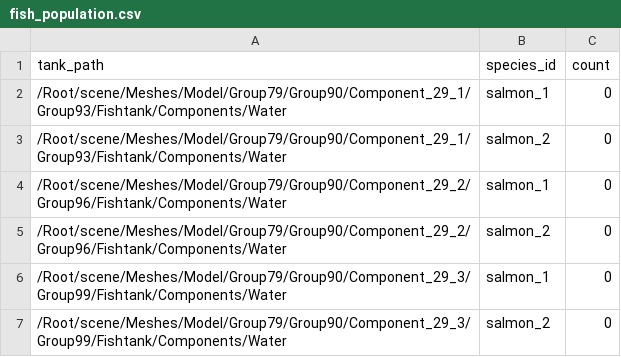
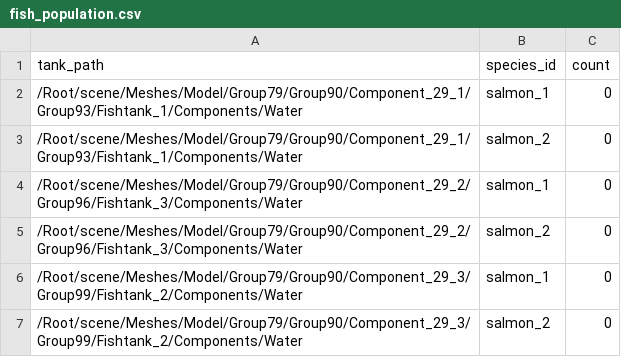
Before and after one commit to BellTigerLee/Aquacast, a CSV file: extensions/aquacast.aquacast_composer_extensions/fish_population.csv, drawn as a sheet.

```diff
--- a/extensions/aquacast.aquacast_composer_extensions/fish_population.csv
+++ b/extensions/aquacast.aquacast_composer_extensions/fish_population.csv
@@ -1,7 +1,7 @@
 tank_path,species_id,count
-/Root/scene/Meshes/Model/Group79/Group90/Component_29_1/Group93/Fishtank/Components/Water,salmon_1,0
-/Root/scene/Meshes/Model/Group79/Group90/Component_29_1/Group93/Fishtank/Components/Water,salmon_2,0
-/Root/scene/Meshes/Model/Group79/Group90/Component_29_2/Group96/Fishtank/Components/Water,salmon_1,0
-/Root/scene/Meshes/Model/Group79/Group90/Component_29_2/Group96/Fishtank/Components/Water,salmon_2,0
-/Root/scene/Meshes/Model/Group79/Group90/Component_29_3/Group99/Fishtank/Components/Water,salmon_1,0
-/Root/scene/Meshes/Model/Group79/Group90/Component_29_3/Group99/Fishtank/Components/Water,salmon_2,0
+/Root/scene/Meshes/Model/Group79/Group90/Component_29_1/Group93/Fishtank_1/Components/Water,salmon_1,0
+/Root/scene/Meshes/Model/Group79/Group90/Component_29_1/Group93/Fishtank_1/Components/Water,salmon_2,0
+/Root/scene/Meshes/Model/Group79/Group90/Component_29_2/Group96/Fishtank_3/Components/Water,salmon_1,0
+/Root/scene/Meshes/Model/Group79/Group90/Component_29_2/Group96/Fishtank_3/Components/Water,salmon_2,0
+/Root/scene/Meshes/Model/Group79/Group90/Component_29_3/Group99/Fishtank_2/Components/Water,salmon_1,0
+/Root/scene/Meshes/Model/Group79/Group90/Component_29_3/Group99/Fishtank_2/Components/Water,salmon_2,0
```
Also changed, not shown: 16 other files.
